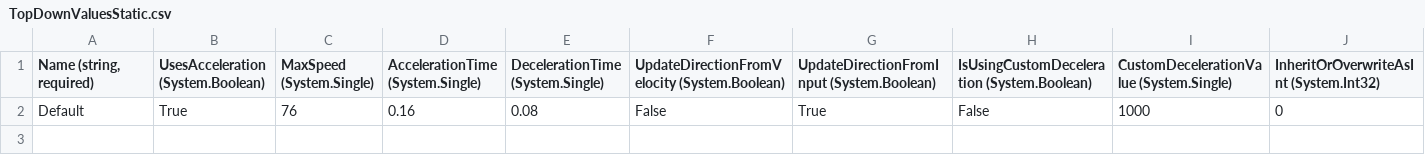
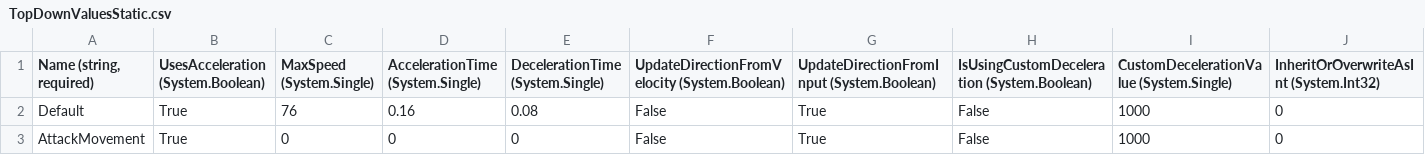
Before and after one commit to nzandrulewicz/Nugget, a CSV file: Nugget/Content/Entities/Player/TopDownValuesStatic.csv, drawn as a sheet.

Commit message:
Player Stops Moving When Attacking
Player stops moving for a quarter of a second when attacking.

```diff
--- a/Nugget/Content/Entities/Player/TopDownValuesStatic.csv
+++ b/Nugget/Content/Entities/Player/TopDownValuesStatic.csv
@@ -2 +2,2 @@
 Default,True,76,0.16,0.08,False,True,False,1000,0
+AttackMovement,True,0,0,0,False,True,False,1000,0
```
Also changed, not shown: 13 other files.
